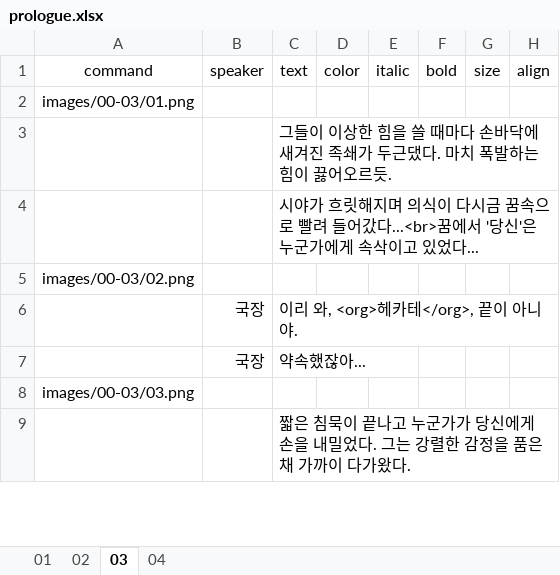
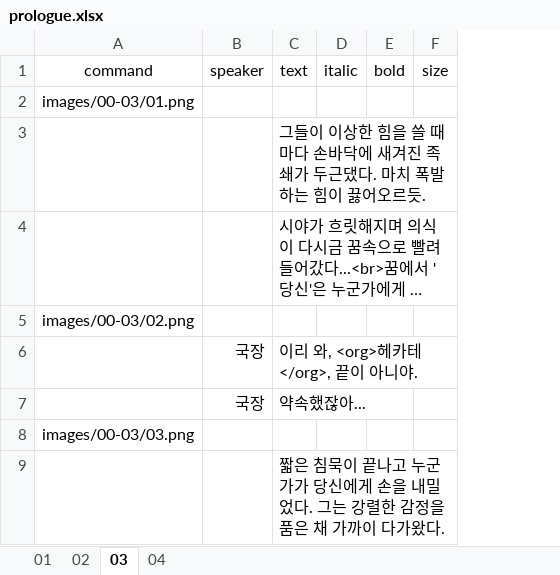
Before and after one commit to devbbb24/p2n, an Excel workbook: scripts/prologue.xlsx, sheet 03, drawn as a sheet; only a part is shown; long unchanged cells end in …; values as stored, in another font and other column widths than the file's, no borders; the diff names each change by its address in the sheet, - before the commit and + after, or states it on an @@ line.

```diff
--- a/scripts/prologue.xlsx (sheet 03)
+++ b/scripts/prologue.xlsx (sheet 03)
-column D (color), empty
-column H (align), empty
```
Also changed, not shown: sheet 02, sheet 01, sheet 04, 43 other files.
